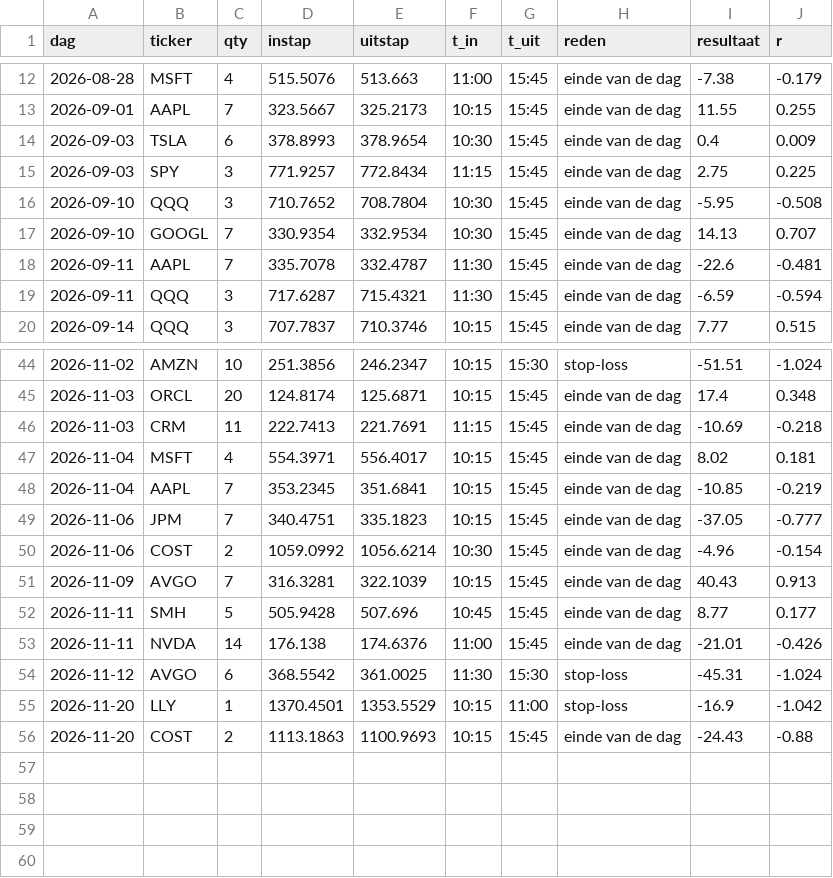
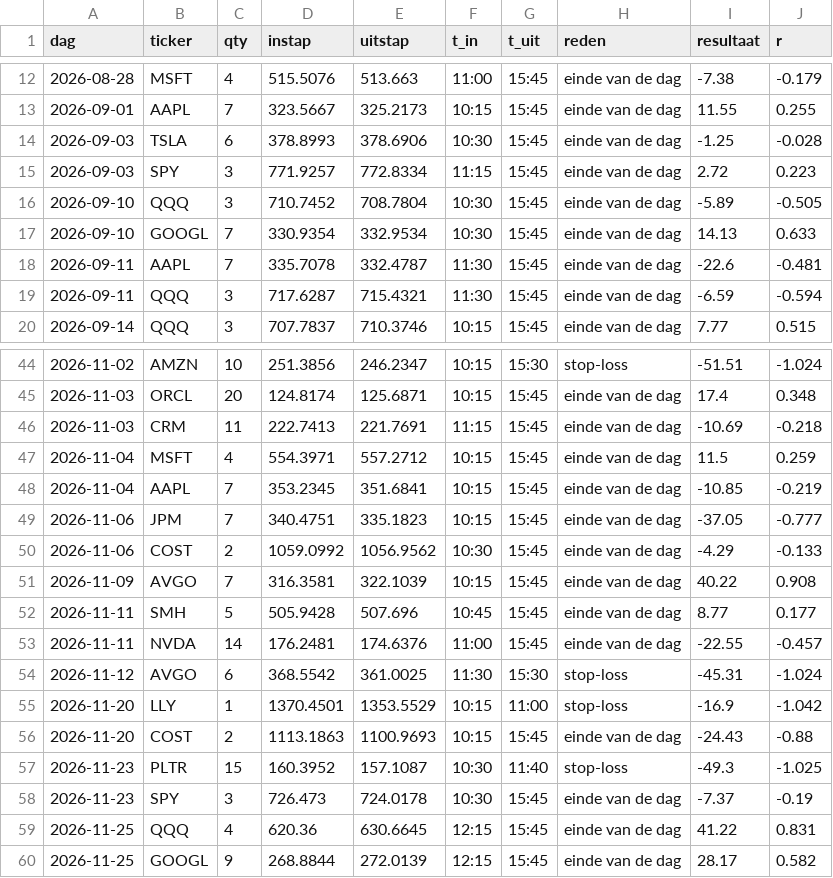
Before and after one commit to Sewpersonic/trend-agent, a CSV file: backtest/daytrade/trades.csv, drawn as a sheet; only a part is shown, gaps mark what is left out; the diff covers the shown part only.

```diff
--- a/backtest/daytrade/trades.csv
+++ b/backtest/daytrade/trades.csv
@@ -13,6 +13,6 @@ dag,ticker,qty,instap,uitstap,t_in,t_uit,reden,resultaat,r
 2026-09-01,AAPL,7,323.5667,325.2173,10:15,15:45,einde van de dag,11.55,0.255
-2026-09-03,TSLA,6,378.8993,378.9654,10:30,15:45,einde van de dag,0.4,0.009
-2026-09-03,SPY,3,771.9257,772.8434,11:15,15:45,einde van de dag,2.75,0.225
-2026-09-10,QQQ,3,710.7652,708.7804,10:30,15:45,einde van de dag,-5.95,-0.508
-2026-09-10,GOOGL,7,330.9354,332.9534,10:30,15:45,einde van de dag,14.13,0.707
+2026-09-03,TSLA,6,378.8993,378.6906,10:30,15:45,einde van de dag,-1.25,-0.028
+2026-09-03,SPY,3,771.9257,772.8334,11:15,15:45,einde van de dag,2.72,0.223
+2026-09-10,QQQ,3,710.7452,708.7804,10:30,15:45,einde van de dag,-5.89,-0.505
+2026-09-10,GOOGL,7,330.9354,332.9534,10:30,15:45,einde van de dag,14.13,0.633
 2026-09-11,AAPL,7,335.7078,332.4787,11:30,15:45,einde van de dag,-22.6,-0.481
@@ -46,9 +46,9 @@ dag,ticker,qty,instap,uitstap,t_in,t_uit,reden,resultaat,r
 2026-11-03,CRM,11,222.7413,221.7691,11:15,15:45,einde van de dag,-10.69,-0.218
-2026-11-04,MSFT,4,554.3971,556.4017,10:15,15:45,einde van de dag,8.02,0.181
+2026-11-04,MSFT,4,554.3971,557.2712,10:15,15:45,einde van de dag,11.5,0.259
 2026-11-04,AAPL,7,353.2345,351.6841,10:15,15:45,einde van de dag,-10.85,-0.219
 2026-11-06,JPM,7,340.4751,335.1823,10:15,15:45,einde van de dag,-37.05,-0.777
-2026-11-06,COST,2,1059.0992,1056.6214,10:30,15:45,einde van de dag,-4.96,-0.154
-2026-11-09,AVGO,7,316.3281,322.1039,10:15,15:45,einde van de dag,40.43,0.913
+2026-11-06,COST,2,1059.0992,1056.9562,10:30,15:45,einde van de dag,-4.29,-0.133
+2026-11-09,AVGO,7,316.3581,322.1039,10:15,15:45,einde van de dag,40.22,0.908
 2026-11-11,SMH,5,505.9428,507.696,10:45,15:45,einde van de dag,8.77,0.177
-2026-11-11,NVDA,14,176.138,174.6376,11:00,15:45,einde van de dag,-21.01,-0.426
+2026-11-11,NVDA,14,176.2481,174.6376,11:00,15:45,einde van de dag,-22.55,-0.457
 2026-11-12,AVGO,6,368.5542,361.0025,11:30,15:30,stop-loss,-45.31,-1.024
@@ -56 +56,5 @@ dag,ticker,qty,instap,uitstap,t_in,t_uit,reden,resultaat,r
 2026-11-20,COST,2,1113.1863,1100.9693,10:15,15:45,einde van de dag,-24.43,-0.88
+2026-11-23,PLTR,15,160.3952,157.1087,10:30,11:40,stop-loss,-49.3,-1.025
+2026-11-23,SPY,3,726.473,724.0178,10:30,15:45,einde van de dag,-7.37,-0.19
+2026-11-25,QQQ,4,620.36,630.6645,12:15,15:45,einde van de dag,41.22,0.831
+2026-11-25,GOOGL,9,268.8844,272.0139,12:15,15:45,einde van de dag,28.17,0.582
```
Also changed, not shown: 14 edited cells elsewhere in this file, 30 other files.
